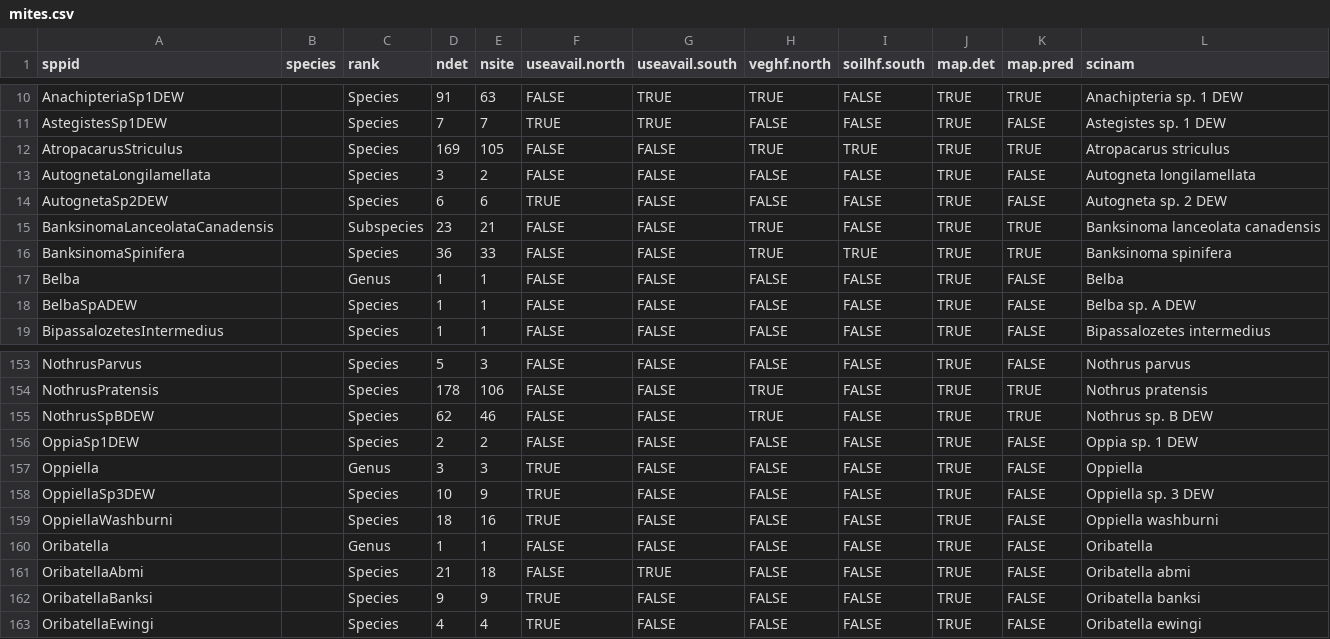
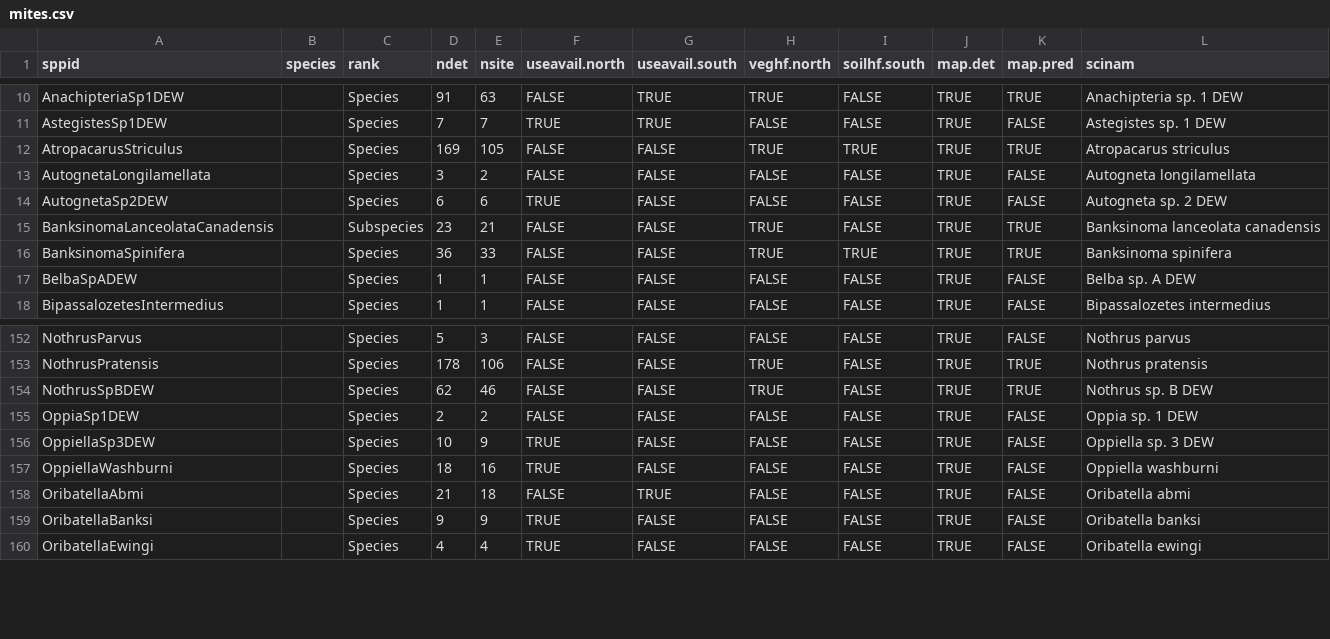
Before and after one commit to psolymos/abmispecies, a CSV file: _data/mites.csv, drawn as a sheet; only a part is shown, gaps mark what is left out; the diff names each change by its address in the sheet, - before the commit and + after, or states it on an @@ line.

Commit message:
mites updated

```diff
--- a/_data/mites.csv
+++ b/_data/mites.csv
-row 17: Belba |  | Genus | 1 | 1 | FALSE | FALSE | FALSE | FALSE | TRUE | FALSE | Belba
-row 157: Oppiella |  | Genus | 3 | 3 | TRUE | FALSE | FALSE | FALSE | TRUE | FALSE | Oppiella
-row 160: Oribatella |  | Genus | 1 | 1 | FALSE | FALSE | FALSE | FALSE | TRUE | FALSE | Oribatella
```
